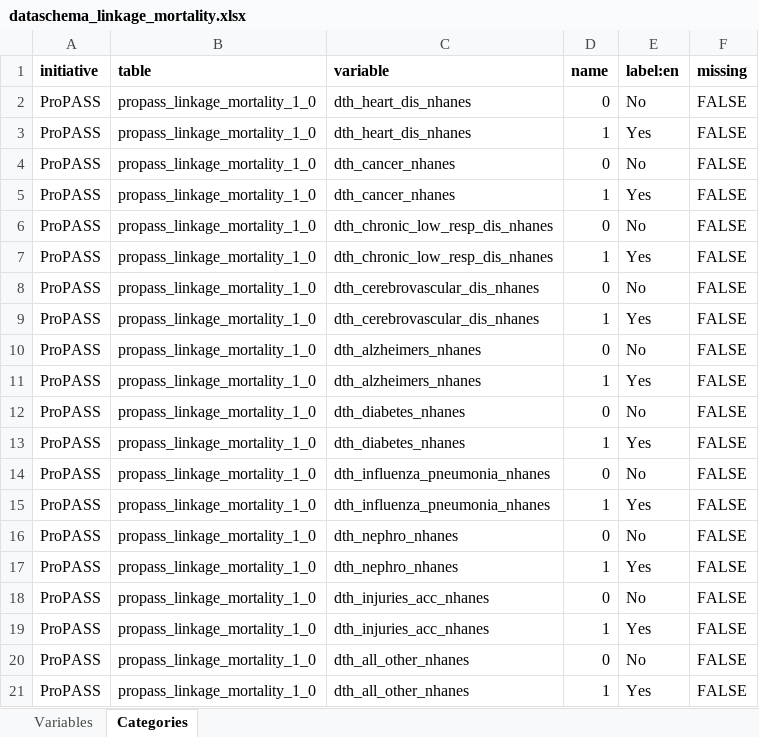
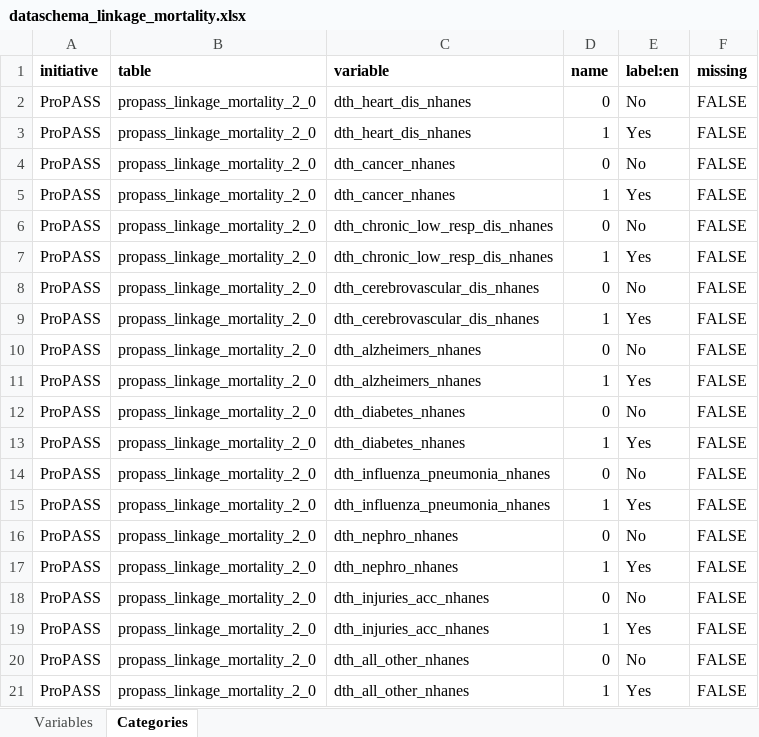
Before and after one commit to maelstrom-research/harmonization_ProPASS, an Excel workbook: linkage/dataschema_linkage_mortality.xlsx, sheet Categories, drawn as a sheet; values as stored, in another font and other column widths than the file's, no borders; the diff names each change by its address in the sheet, - before the commit and + after, or states it on an @@ line.

```diff
--- a/linkage/dataschema_linkage_mortality.xlsx (sheet Categories)
+++ b/linkage/dataschema_linkage_mortality.xlsx (sheet Categories)
-B2:B21 (table): propass_linkage_mortality_1_0
+B2:B21 (table): propass_linkage_mortality_2_0
```
Also changed, not shown: sheet Variables, linkage/data_processing_elements_linkage-NHANES11.xlsx, linkage/data_processing_elements_linkage-NHANES13.xlsx.
